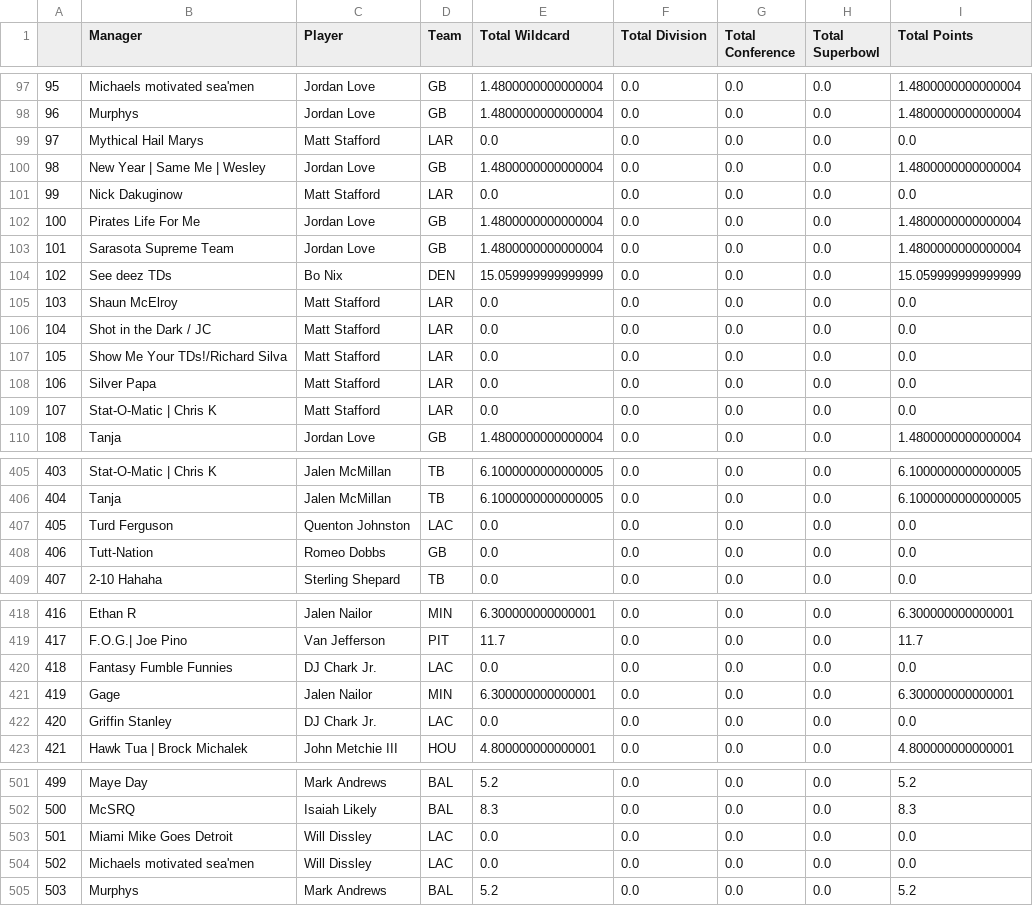
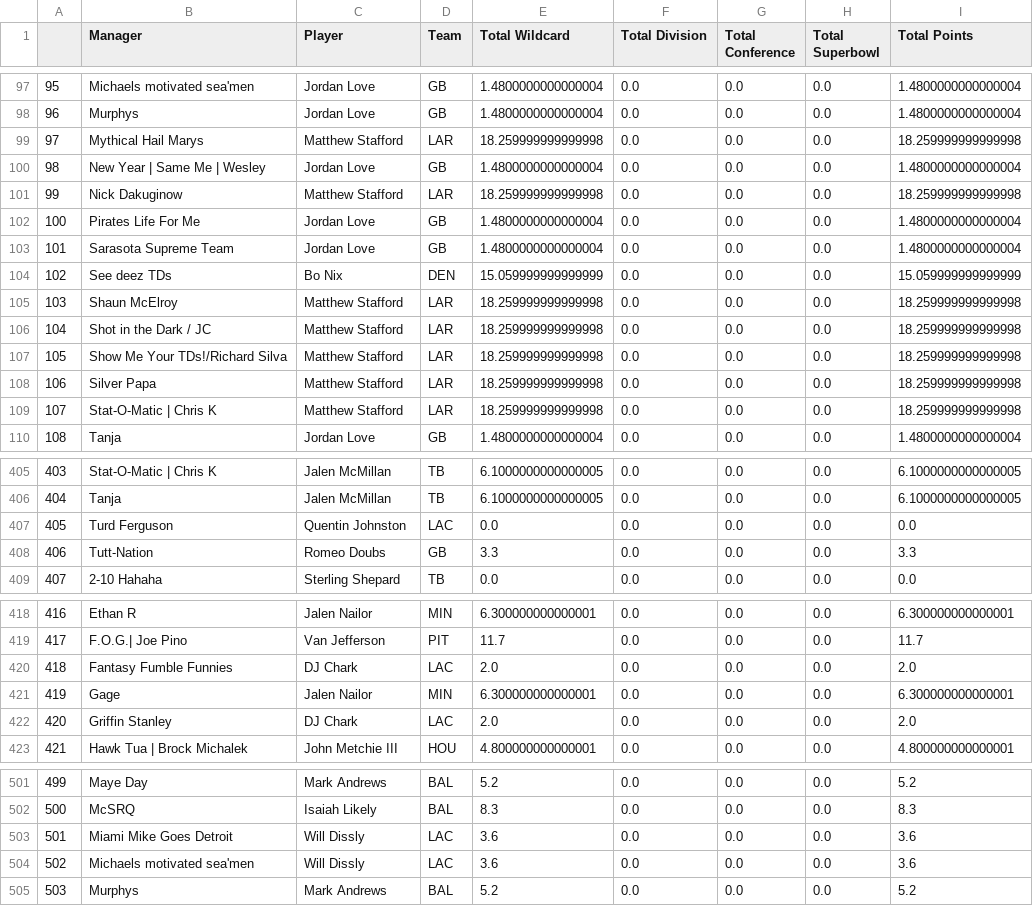
Before and after one commit to erincmurphy83/FFPE25, a CSV file: data/total_points.csv, drawn as a sheet; only a part is shown, gaps mark what is left out; the diff covers the shown part only.

Commit message:
Add files via upload
Player name changes

```diff
--- a/data/total_points.csv
+++ b/data/total_points.csv
@@ -98,5 +98,5 @@
 96,Murphys,Jordan Love,GB,1.4800000000000004,0.0,0.0,0.0,1.4800000000000004
-97,Mythical Hail Marys,Matt Stafford,LAR,0.0,0.0,0.0,0.0,0.0
+97,Mythical Hail Marys,Matthew Stafford,LAR,18.259999999999998,0.0,0.0,0.0,18.259999999999998
 98,New Year |  Same Me | Wesley ,Jordan Love,GB,1.4800000000000004,0.0,0.0,0.0,1.4800000000000004
-99,Nick Dakuginow,Matt Stafford,LAR,0.0,0.0,0.0,0.0,0.0
+99,Nick Dakuginow,Matthew Stafford,LAR,18.259999999999998,0.0,0.0,0.0,18.259999999999998
 100,Pirates Life For Me ,Jordan Love,GB,1.4800000000000004,0.0,0.0,0.0,1.4800000000000004
@@ -104,7 +104,7 @@
 102,See deez TDs,Bo Nix,DEN,15.059999999999999,0.0,0.0,0.0,15.059999999999999
-103,Shaun McElroy,Matt Stafford,LAR,0.0,0.0,0.0,0.0,0.0
-104,Shot in the Dark / JC,Matt Stafford,LAR,0.0,0.0,0.0,0.0,0.0
-105,Show Me Your TDs!/Richard Silva,Matt Stafford,LAR,0.0,0.0,0.0,0.0,0.0
-106,Silver Papa,Matt Stafford,LAR,0.0,0.0,0.0,0.0,0.0
-107,Stat-O-Matic | Chris K,Matt Stafford,LAR,0.0,0.0,0.0,0.0,0.0
+103,Shaun McElroy,Matthew Stafford,LAR,18.259999999999998,0.0,0.0,0.0,18.259999999999998
+104,Shot in the Dark / JC,Matthew Stafford,LAR,18.259999999999998,0.0,0.0,0.0,18.259999999999998
+105,Show Me Your TDs!/Richard Silva,Matthew Stafford,LAR,18.259999999999998,0.0,0.0,0.0,18.259999999999998
+106,Silver Papa,Matthew Stafford,LAR,18.259999999999998,0.0,0.0,0.0,18.259999999999998
+107,Stat-O-Matic | Chris K,Matthew Stafford,LAR,18.259999999999998,0.0,0.0,0.0,18.259999999999998
 108,Tanja,Jordan Love,GB,1.4800000000000004,0.0,0.0,0.0,1.4800000000000004
@@ -406,4 +406,4 @@
 404,Tanja,Jalen McMillan,TB,6.1000000000000005,0.0,0.0,0.0,6.1000000000000005
-405,Turd Ferguson,Quenton Johnston,LAC,0.0,0.0,0.0,0.0,0.0
-406,Tutt-Nation,Romeo Dobbs,GB,0.0,0.0,0.0,0.0,0.0
+405,Turd Ferguson,Quentin Johnston,LAC,0.0,0.0,0.0,0.0,0.0
+406,Tutt-Nation,Romeo Doubs,GB,3.3,0.0,0.0,0.0,3.3
 407,2-10 Hahaha,Sterling Shepard,TB,0.0,0.0,0.0,0.0,0.0
@@ -419,5 +419,5 @@
 417,F.O.G.| Joe Pino,Van Jefferson,PIT,11.7,0.0,0.0,0.0,11.7
-418,Fantasy Fumble Funnies,DJ Chark Jr.,LAC,0.0,0.0,0.0,0.0,0.0
+418,Fantasy Fumble Funnies,DJ Chark,LAC,2.0,0.0,0.0,0.0,2.0
 419,Gage ,Jalen Nailor,MIN,6.300000000000001,0.0,0.0,0.0,6.300000000000001
-420,Griffin Stanley,DJ Chark Jr.,LAC,0.0,0.0,0.0,0.0,0.0
+420,Griffin Stanley,DJ Chark,LAC,2.0,0.0,0.0,0.0,2.0
 421,Hawk Tua | Brock Michalek ,John Metchie III,HOU,4.800000000000001,0.0,0.0,0.0,4.800000000000001
@@ -502,4 +502,4 @@
 500,McSRQ,Isaiah Likely,BAL,8.3,0.0,0.0,0.0,8.3
-501,Miami Mike Goes Detroit,Will Dissley,LAC,0.0,0.0,0.0,0.0,0.0
-502,Michaels motivated sea'men,Will Dissley,LAC,0.0,0.0,0.0,0.0,0.0
+501,Miami Mike Goes Detroit,Will Dissly,LAC,3.6,0.0,0.0,0.0,3.6
+502,Michaels motivated sea'men,Will Dissly,LAC,3.6,0.0,0.0,0.0,3.6
 503,Murphys,Mark Andrews,BAL,5.2,0.0,0.0,0.0,5.2
```
Also changed, not shown: 57 edited cells elsewhere in this file, data/managers_games.csv.
